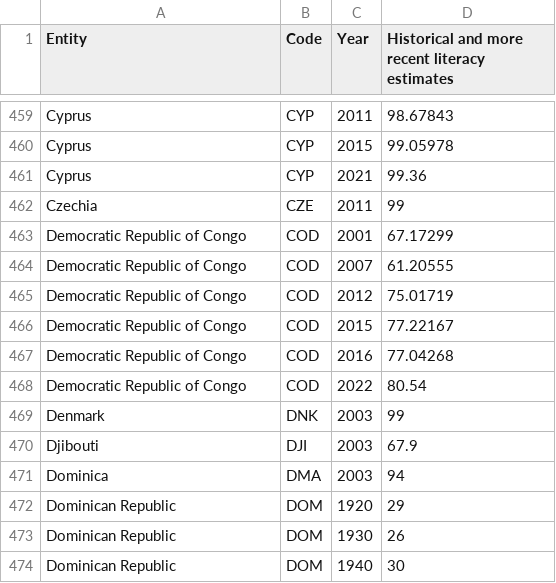
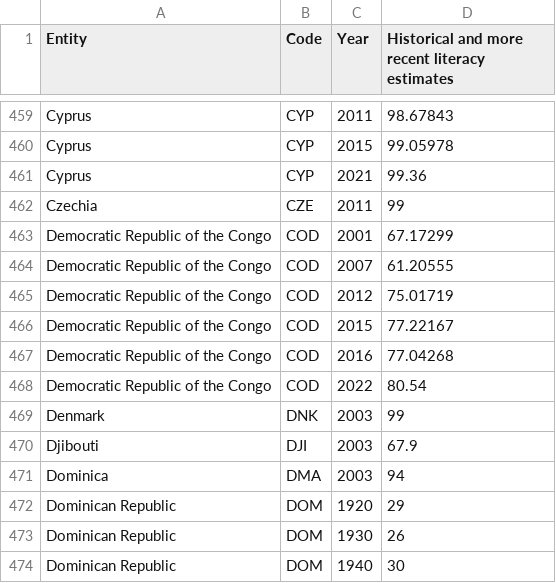
Before and after one commit to mariosherman/FIT3179-A2, a CSV file: data/cross-country-literacy-rates.csv, drawn as a sheet; only a part is shown, gaps mark what is left out.

```diff
--- a/data/cross-country-literacy-rates.csv
+++ b/data/cross-country-literacy-rates.csv
@@ -462,8 +462,8 @@ Cyprus,CYP,2021,99.36
 Czechia,CZE,2011,99
-Democratic Republic of Congo,COD,2001,67.17299
-Democratic Republic of Congo,COD,2007,61.20555
-Democratic Republic of Congo,COD,2012,75.01719
-Democratic Republic of Congo,COD,2015,77.22167
-Democratic Republic of Congo,COD,2016,77.04268
-Democratic Republic of Congo,COD,2022,80.54
+Democratic Republic of the Congo,COD,2001,67.17299
+Democratic Republic of the Congo,COD,2007,61.20555
+Democratic Republic of the Congo,COD,2012,75.01719
+Democratic Republic of the Congo,COD,2015,77.22167
+Democratic Republic of the Congo,COD,2016,77.04268
+Democratic Republic of the Congo,COD,2022,80.54
 Denmark,DNK,2003,99
```
Also changed, not shown: 6 other files.
